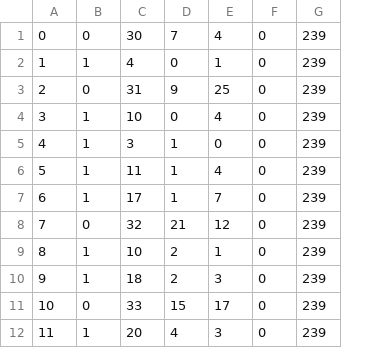
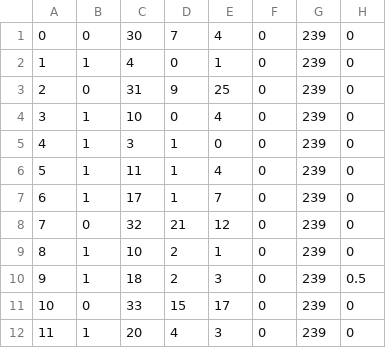
Before and after one commit to paxelito/carness, a CSV file: _inputDataExamples/initStructures/_acsreactions.csv, drawn as a sheet; only a part is shown; the diff names each change by its address in the sheet, - before the commit and + after, or states it on an @@ line.

```diff
--- a/_inputDataExamples/initStructures/_acsreactions.csv
+++ b/_inputDataExamples/initStructures/_acsreactions.csv
+column H, rows 1-12: 0 | 0 | 0 | 0 | 0 | 0 | 0 | 0 | 0 | 0.5 | 0 | 0
```
Also changed, not shown: 13 other files.
